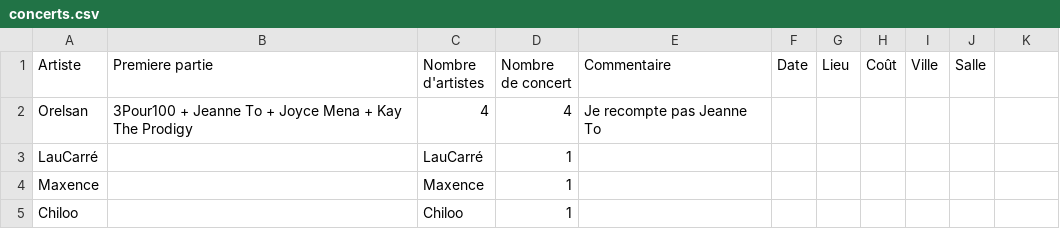
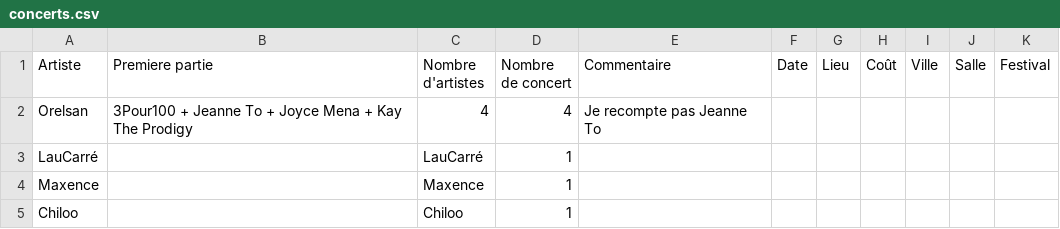
Before and after one commit to Clement1313/clement1313.github.io, a CSV file: data/concerts.csv, drawn as a sheet; only a part is shown; the diff names each change by its address in the sheet, - before the commit and + after, or states it on an @@ line.

```diff
--- a/data/concerts.csv
+++ b/data/concerts.csv
-K1: (empty)
+K1: Festival
```
Also changed, not shown: 10 other files.
